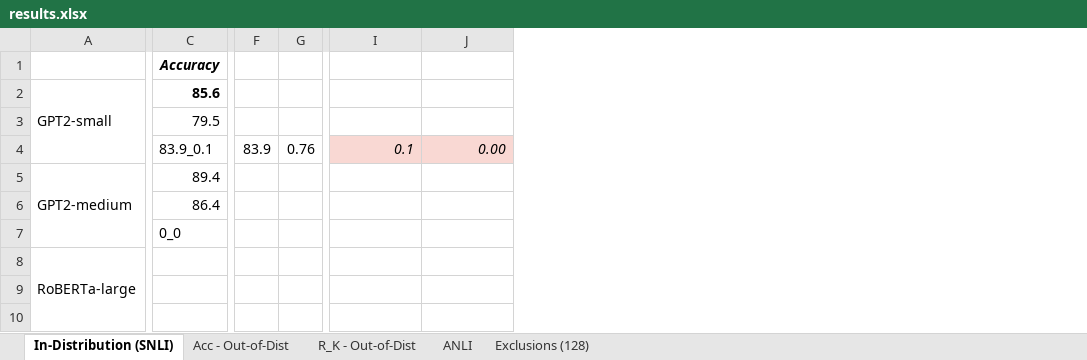
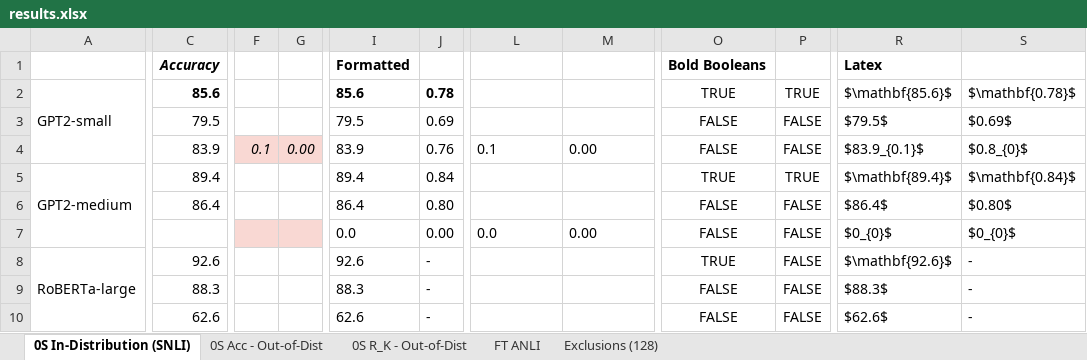
Before and after one commit to shashiniyer/adversarial_nli_gpt2, an Excel workbook: results.xlsx, sheet 0S In-Distribution (SNLI), drawn as a sheet; only a part is shown, gaps mark what is left out; values as stored, in another font and other column widths than the file's, no borders; removed rows and columns are numbered as before the commit, all else as after; rows hold the shown columns only; the diff covers the shown part only; the diff names each change by its address in the sheet, - before the commit and + after, or states it on an @@ line.

```diff
--- a/results.xlsx (sheet 0S In-Distribution (SNLI))
+++ b/results.xlsx (sheet 0S In-Distribution (SNLI))
-sheet tab: In-Distribution (SNLI)
+sheet tab: 0S In-Distribution (SNLI)
-sheet tab: Acc - Out-of-Dist
+sheet tab: 0S Acc - Out-of-Dist
-sheet tab: R_K - Out-of-Dist
+sheet tab: 0S R_K - Out-of-Dist
-sheet tab: ANLI
+sheet tab: FT ANLI
-column F, row 4: 83.9
-column G, row 4: 0.76
+column F, row 4: 0.1
+column G, row 4: 0.00
+column I, rows 1-6: Formatted | 85.6 | 79.5 | 83.9 | 89.4 | 86.4
+column J, rows 2-6: 0.78 | 0.69 | 0.76 | 0.84 | 0.80
+column O, rows 1-6: Bold Booleans | TRUE | FALSE | FALSE | TRUE | FALSE
+column P, rows 2-6: TRUE | FALSE | FALSE | TRUE | FALSE
+column R, rows 1-6: Latex | $\mathbf{85.6}$ | $79.5$ | $83.9_{0.1}$ | $\mathbf{89.4}$ | $86.4$
+column S, rows 2-6: $\mathbf{0.78}$ | $0.69$ | $0.8_{0}$ | $\mathbf{0.84}$ | $0.80$
-C4: 83.9_0.1
+C4: 83.9
@@ L4:M4 fill: #F9D8D3 → none, italic: on → off, alignment: right → left @@
-row 7:  | 0_0
-row 8: RoBERTa-large
-row 9: (empty)
-row 10: (empty)
+row 7:  |  |  |  | 0.0 | 0.00 | 0.0 | 0.00 | FALSE | FALSE | $0_{0}$ | $0_{0}$
+row 8: RoBERTa-large | 92.6 |  |  | 92.6 | - |  |  | TRUE | FALSE | $\mathbf{92.6}$ | -
+row 9:  | 88.3 |  |  | 88.3 | - |  |  | FALSE | FALSE | $88.3$ | -
+row 10:  | 62.6 |  |  | 62.6 | - |  |  | FALSE | FALSE | $62.6$ | -
```
Also changed, not shown: 3 added columns and 1 edited cell elsewhere in this sheet, sheet 0S Acc - Out-of-Dist, sheet 0S R_K - Out-of-Dist, sheet FT ANLI, formulas that keep their value.
